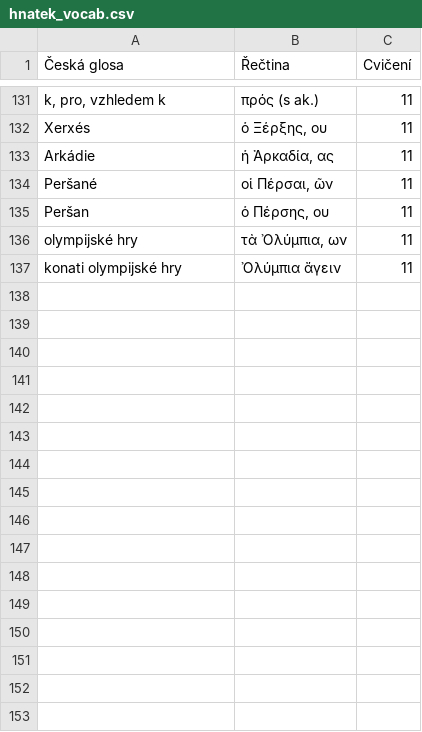
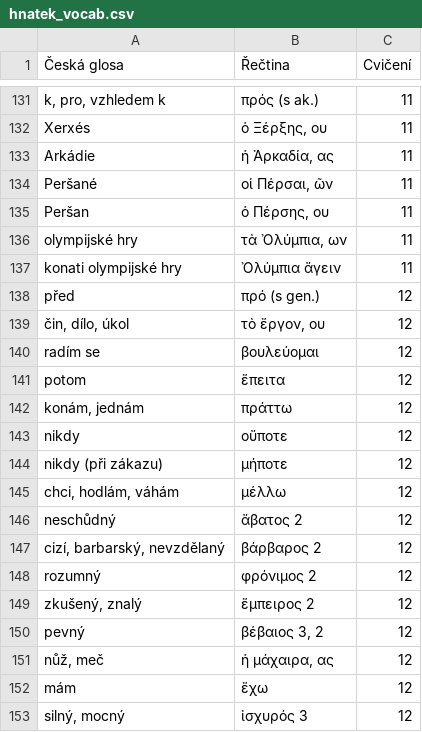
Before and after one commit to maslism/gr-lexica, a CSV file: data/hnatek_vocab.csv, drawn as a sheet; only a part is shown, gaps mark what is left out.

```diff
--- a/data/hnatek_vocab.csv
+++ b/data/hnatek_vocab.csv
@@ -137 +137,17 @@ olympijské hry;τὰ Ὀλύμπια, ων;11
 konati olympijské hry;Ὀλύμπια ἄγειν;11
+před;πρό (s gen.);12
+čin, dílo, úkol;τὸ ἔργον, ου;12
+radím se;βουλεύομαι;12
+potom;ἔπειτα;12
+konám, jednám;πράττω;12
+nikdy;οὔποτε;12
+nikdy (při zákazu);μήποτε;12
+chci, hodlám, váhám;μέλλω;12
+neschůdný;ἄβατος 2;12
+cizí, barbarský, nevzdělaný;βάρβαρος 2;12
+rozumný;φρόνιμος 2;12
+zkušený, znalý;ἔμπειρος 2;12
+pevný;βέβαιος 3, 2;12
+nůž, meč;ἡ μάχαιρα, ας;12
+mám;ἔχω;12
+silný, mocný;ἰσχυρός 3;12
```
